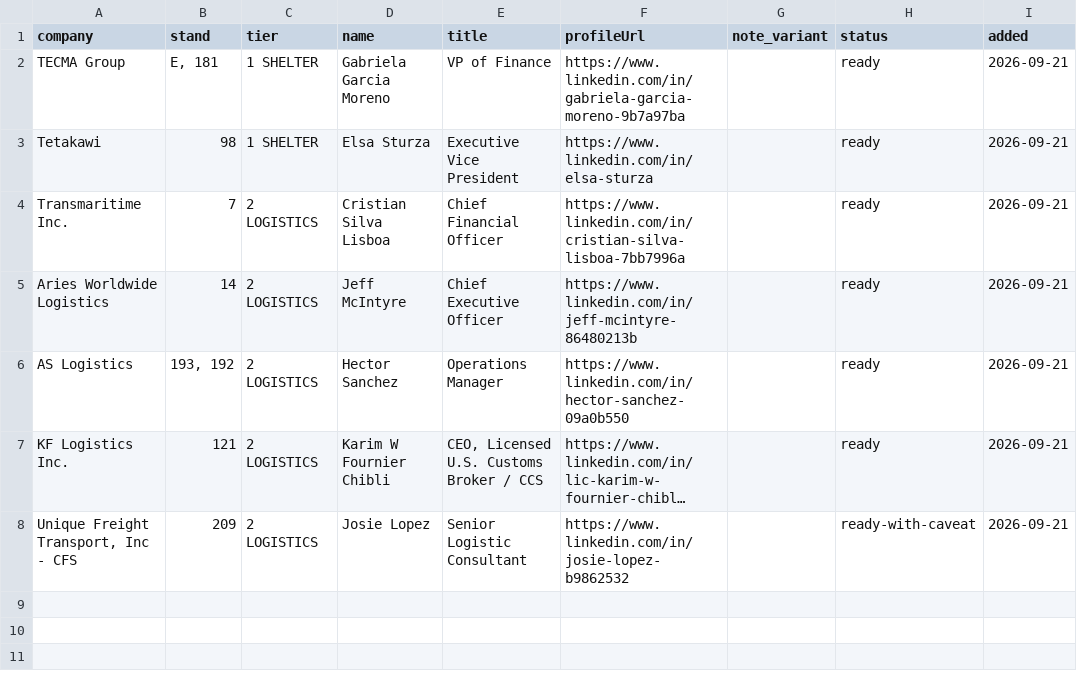
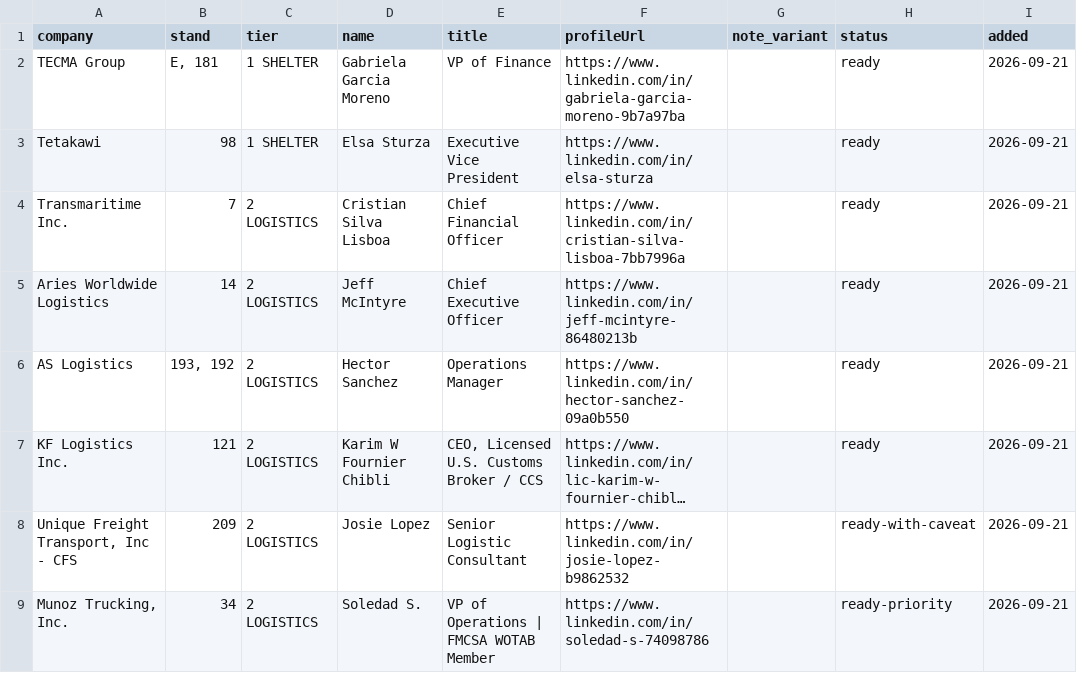
Before and after one commit to remymarcel-dot/houston-re-terminal, a CSV file: data/fx/events/el-paso-leads.csv, drawn as a sheet; long unchanged cells end in …; the diff names each change by its address in the sheet, - before the commit and + after, or states it on an @@ line.

```diff
--- a/data/fx/events/el-paso-leads.csv
+++ b/data/fx/events/el-paso-leads.csv
+row 9: Munoz Trucking, Inc. | 34 | 2 LOGISTICS | Soledad S. | VP of Operations | FMCSA WOTAB Member | https://www.linkedin.com/in/soledad-s-74098786 |  | ready-priority | 2026-09-21
```
Also changed, not shown: 1 other file.
